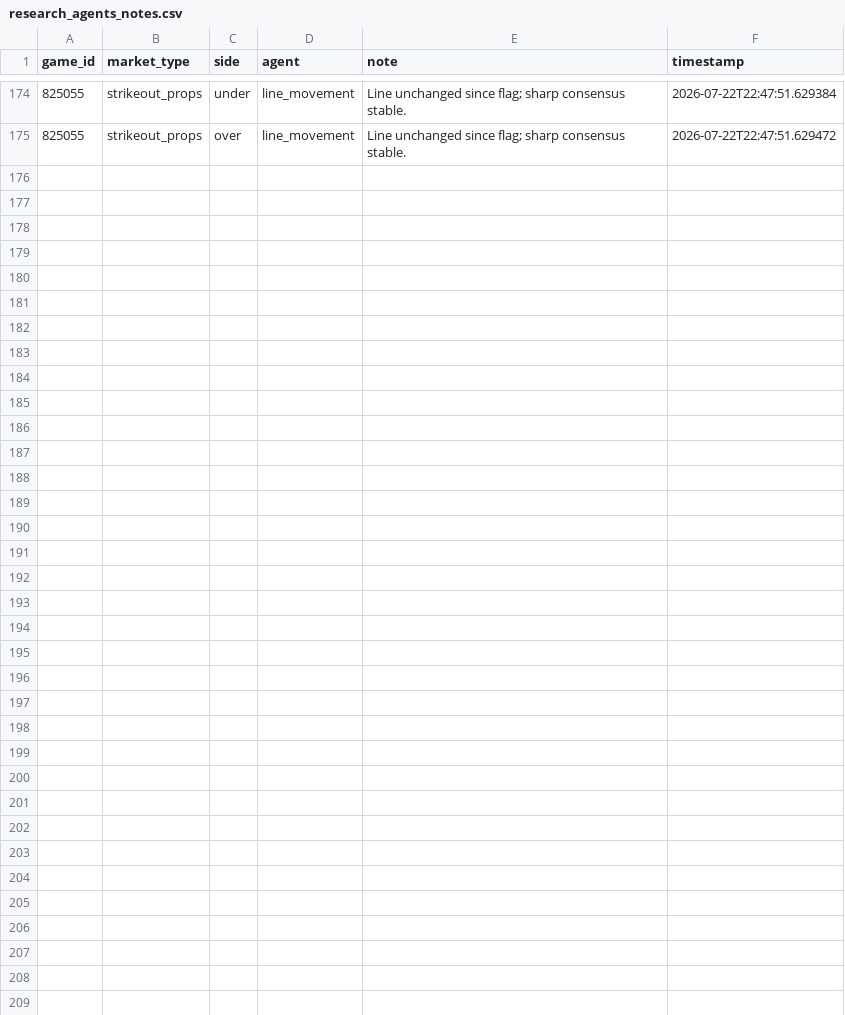
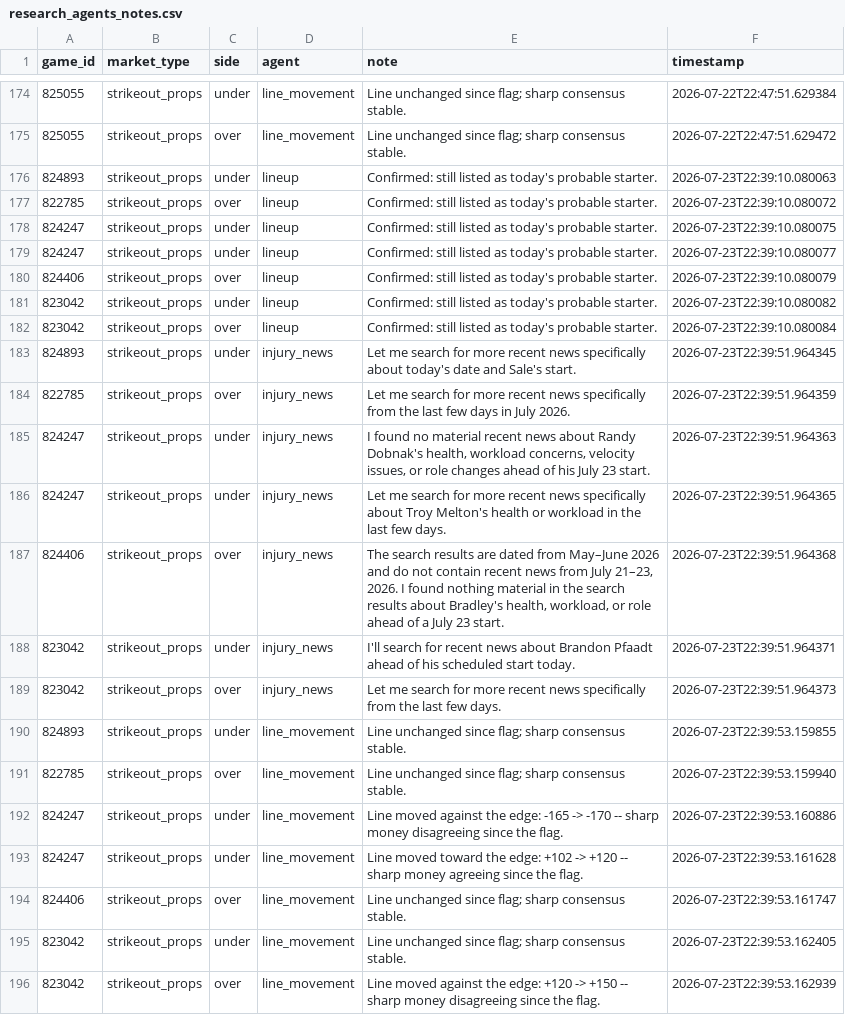
Before and after one commit to jackgoad05-afk/mlb-k-props, a CSV file: output/research_agents_notes.csv, drawn as a sheet; only a part is shown, gaps mark what is left out; the diff names each change by its address in the sheet, - before the commit and + after, or states it on an @@ line.

```diff
--- a/output/research_agents_notes.csv
+++ b/output/research_agents_notes.csv
+row 176: 824893 | strikeout_props | under | lineup | Confirmed: still listed as today's probable starter. | 2026-07-23T22:39:10.080063
+row 177: 822785 | strikeout_props | over | lineup | Confirmed: still listed as today's probable starter. | 2026-07-23T22:39:10.080072
+row 178: 824247 | strikeout_props | under | lineup | Confirmed: still listed as today's probable starter. | 2026-07-23T22:39:10.080075
+row 179: 824247 | strikeout_props | under | lineup | Confirmed: still listed as today's probable starter. | 2026-07-23T22:39:10.080077
+row 180: 824406 | strikeout_props | over | lineup | Confirmed: still listed as today's probable starter. | 2026-07-23T22:39:10.080079
+row 181: 823042 | strikeout_props | under | lineup | Confirmed: still listed as today's probable starter. | 2026-07-23T22:39:10.080082
+row 182: 823042 | strikeout_props | over | lineup | Confirmed: still listed as today's probable starter. | 2026-07-23T22:39:10.080084
+row 183: 824893 | strikeout_props | under | injury_news | Let me search for more recent news specifically about today's date and Sale's start. | 2026-07-23T22:39:51.964345
+row 184: 822785 | strikeout_props | over | injury_news | Let me search for more recent news specifically from the last few days in July 2026. | 2026-07-23T22:39:51.964359
+row 185: 824247 | strikeout_props | under | injury_news | I found no material recent news about Randy Dobnak's health, workload concerns, velocity issues, or role changes ahead of his July 23 start. | 2026-07-23T22:39:51.964363
+row 186: 824247 | strikeout_props | under | injury_news | Let me search for more recent news specifically about Troy Melton's health or workload in the last few days. | 2026-07-23T22:39:51.964365
+row 187: 824406 | strikeout_props | over | injury_news | The search results are dated from May–June 2026 and do not contain recent news from July 21–23, 2026. I found nothing material in the search results about Bradley's health, workload, or role ahead of a July 23 start. | 2026-07-23T22:39:51.964368
+row 188: 823042 | strikeout_props | under | injury_news | I'll search for recent news about Brandon Pfaadt ahead of his scheduled start today. | 2026-07-23T22:39:51.964371
+row 189: 823042 | strikeout_props | over | injury_news | Let me search for more recent news specifically from the last few days. | 2026-07-23T22:39:51.964373
+row 190: 824893 | strikeout_props | under | line_movement | Line unchanged since flag; sharp consensus stable. | 2026-07-23T22:39:53.159855
+row 191: 822785 | strikeout_props | over | line_movement | Line unchanged since flag; sharp consensus stable. | 2026-07-23T22:39:53.159940
+row 192: 824247 | strikeout_props | under | line_movement | Line moved against the edge: -165 -> -170 -- sharp money disagreeing since the flag. | 2026-07-23T22:39:53.160886
+row 193: 824247 | strikeout_props | under | line_movement | Line moved toward the edge: +102 -> +120 -- sharp money agreeing since the flag. | 2026-07-23T22:39:53.161628
+row 194: 824406 | strikeout_props | over | line_movement | Line unchanged since flag; sharp consensus stable. | 2026-07-23T22:39:53.161747
+row 195: 823042 | strikeout_props | under | line_movement | Line unchanged since flag; sharp consensus stable. | 2026-07-23T22:39:53.162405
+row 196: 823042 | strikeout_props | over | line_movement | Line moved against the edge: +120 -> +150 -- sharp money disagreeing since the flag. | 2026-07-23T22:39:53.162939
```
